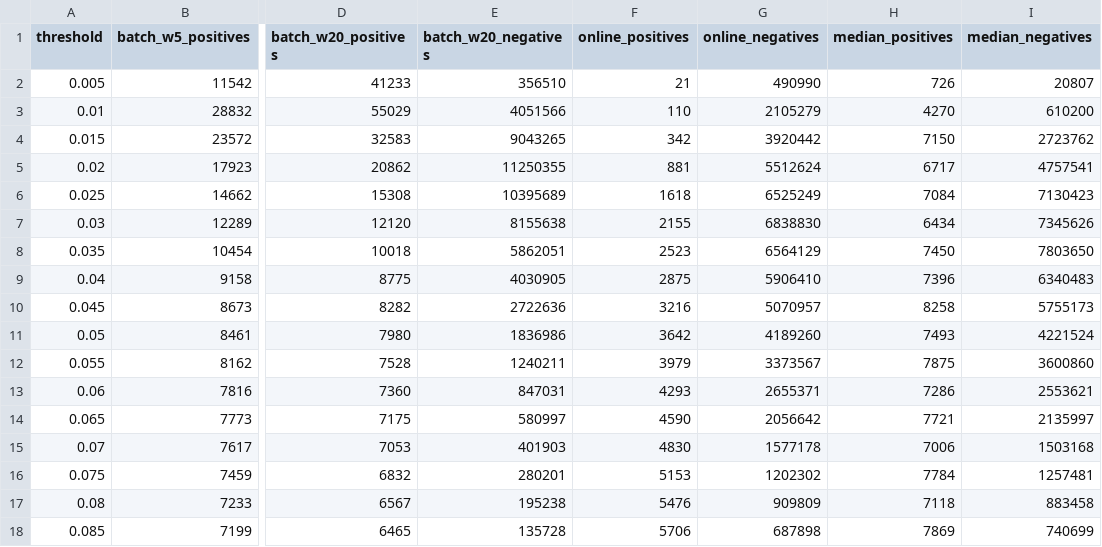
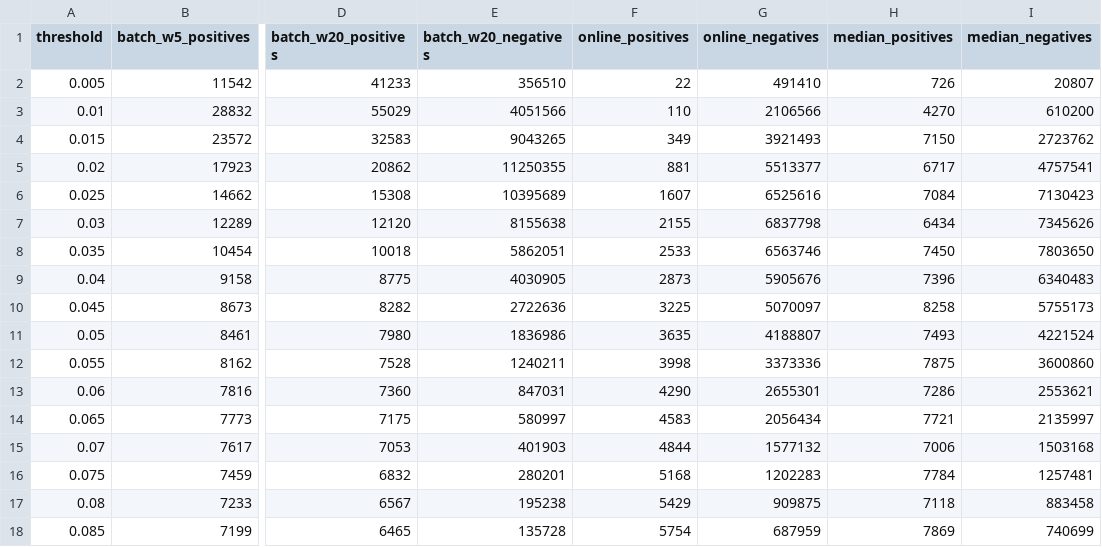
Before and after one commit to Spidy104/robust_pca_video, a CSV file: outputs/boats_counts.csv, drawn as a sheet; only a part is shown, gaps mark what is left out; the diff covers the shown part only; the diff names each change by its address in the sheet, - before the commit and + after, or states it on an @@ line.

```diff
--- a/outputs/boats_counts.csv
+++ b/outputs/boats_counts.csv
-F2 (online_positives): 21
+F2 (online_positives): 22
-G2 (online_negatives): 490990
+G2 (online_negatives): 491410
-G3 (online_negatives): 2105279
+G3 (online_negatives): 2106566
-F4 (online_positives): 342
+F4 (online_positives): 349
-G4 (online_negatives): 3920442
+G4 (online_negatives): 3921493
-G5 (online_negatives): 5512624
+G5 (online_negatives): 5513377
-F6 (online_positives): 1618
+F6 (online_positives): 1607
-G6 (online_negatives): 6525249
+G6 (online_negatives): 6525616
-G7 (online_negatives): 6838830
+G7 (online_negatives): 6837798
-F8 (online_positives): 2523
+F8 (online_positives): 2533
-G8 (online_negatives): 6564129
+G8 (online_negatives): 6563746
-F9 (online_positives): 2875
+F9 (online_positives): 2873
-G9 (online_negatives): 5906410
+G9 (online_negatives): 5905676
-F10 (online_positives): 3216
+F10 (online_positives): 3225
-G10 (online_negatives): 5070957
+G10 (online_negatives): 5070097
-F11 (online_positives): 3642
+F11 (online_positives): 3635
-G11 (online_negatives): 4189260
+G11 (online_negatives): 4188807
-F12 (online_positives): 3979
+F12 (online_positives): 3998
-G12 (online_negatives): 3373567
+G12 (online_negatives): 3373336
-F13 (online_positives): 4293
+F13 (online_positives): 4290
-G13 (online_negatives): 2655371
+G13 (online_negatives): 2655301
-F14 (online_positives): 4590
+F14 (online_positives): 4583
-G14 (online_negatives): 2056642
+G14 (online_negatives): 2056434
-F15 (online_positives): 4830
+F15 (online_positives): 4844
-G15 (online_negatives): 1577178
+G15 (online_negatives): 1577132
-F16 (online_positives): 5153
+F16 (online_positives): 5168
-G16 (online_negatives): 1202302
+G16 (online_negatives): 1202283
-F17 (online_positives): 5476
+F17 (online_positives): 5429
-G17 (online_negatives): 909809
+G17 (online_negatives): 909875
-F18 (online_positives): 5706
+F18 (online_positives): 5754
-G18 (online_negatives): 687898
+G18 (online_negatives): 687959
```
Also changed, not shown: 104 edited cells elsewhere in this file, outputs/abandonedBox_counts.csv, outputs/backdoor_counts.csv, 24 other files.
